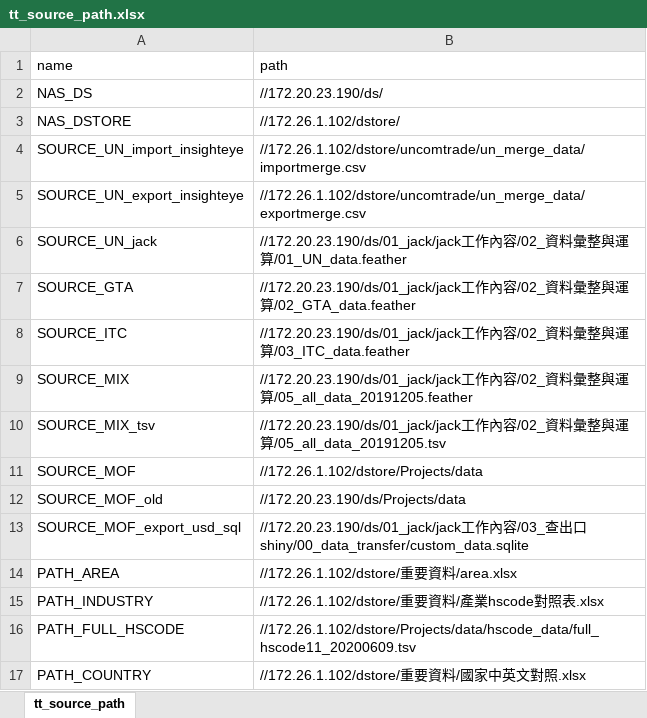
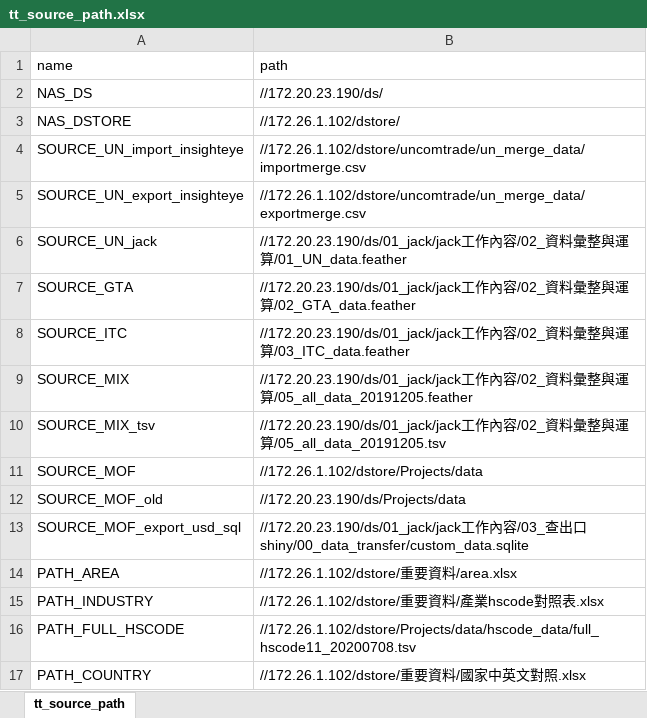
Before and after one commit to chinhungtseng/taitratools, an Excel workbook: inst/extdata/tt_source_path.xlsx, sheet tt_source_path, drawn as a sheet; values as stored, in another font and other column widths than the file's, no borders; the diff names each change by its address in the sheet, - before the commit and + after, or states it on an @@ line.

Commit message:
Update sys data

```diff
--- a/inst/extdata/tt_source_path.xlsx (sheet tt_source_path)
+++ b/inst/extdata/tt_source_path.xlsx (sheet tt_source_path)
-B16 (path): //172.26.1.102/dstore/Projects/data/hscode_data/full_hscode11_20200609.tsv
+B16 (path): //172.26.1.102/dstore/Projects/data/hscode_data/full_hscode11_20200708.tsv
```
Also changed, not shown: 3 other files.
